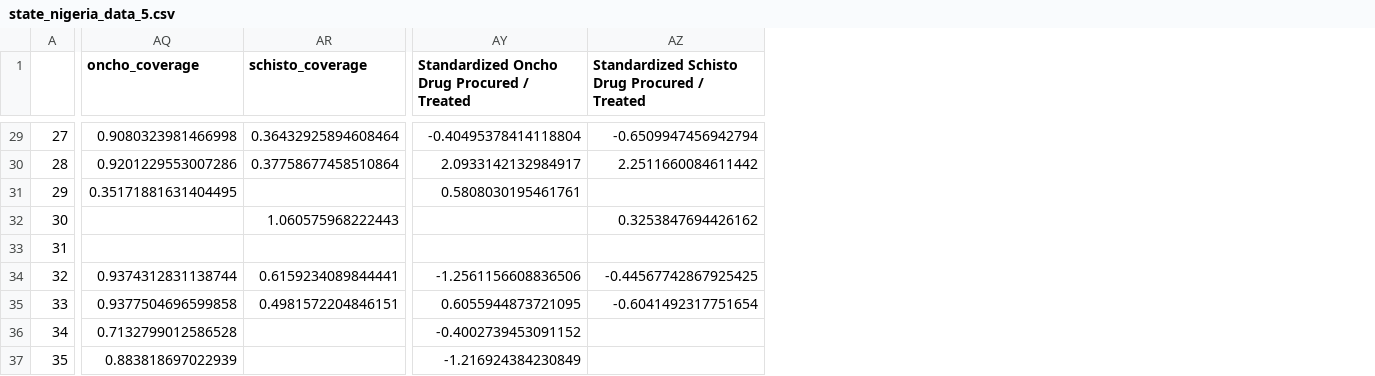
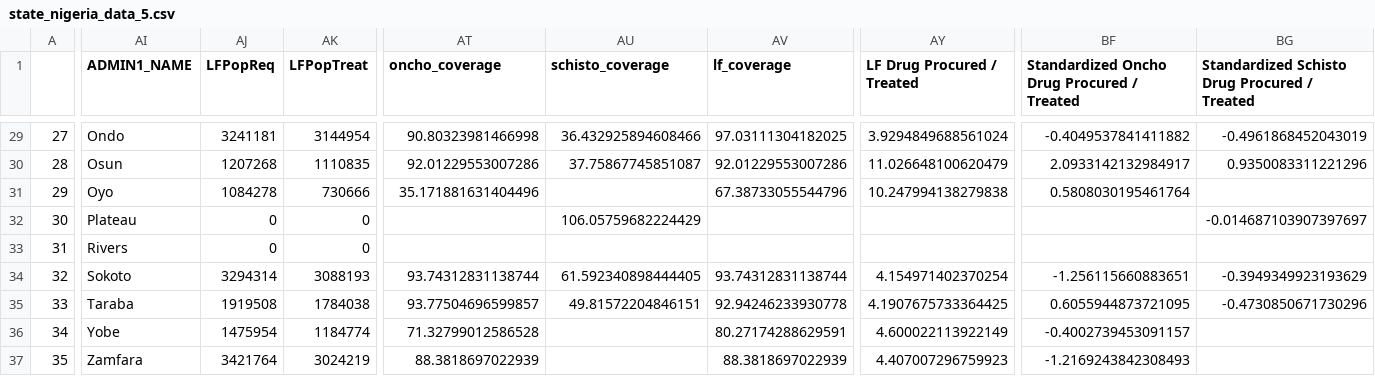
Before and after one commit to stm7631/AA-08-Washington-Data-Wizards, a CSV file: Data/Nigeria/state_nigeria_data_5.csv, drawn as a sheet; only a part is shown, gaps mark what is left out; addresses are those after the commit; the diff covers the shown part only; the diff names each change by its address in the sheet, - before the commit and + after, or states it on an @@ line.

```diff
--- a/Data/Nigeria/state_nigeria_data_5.csv
+++ b/Data/Nigeria/state_nigeria_data_5.csv
+column AI (ADMIN1_NAME), rows 29-37: Ondo | Osun | Oyo | Plateau | Rivers | Sokoto | Taraba | Yobe | Zamfara
+column AJ (LFPopReq), rows 29-37: 3241181 | 1207268 | 1084278 | 0 | 0 | 3294314 | 1919508 | 1475954 | 3421764
+column AK (LFPopTreat), rows 29-37: 3144954 | 1110835 | 730666 | 0 | 0 | 3088193 | 1784038 | 1184774 | 3024219
+column AV (lf_coverage), rows 29-37: 97.03111304182025 | 92.01229553007286 | 67.38733055544796 |  |  | 93.74312831138744 | 92.94246233930778 | 80.27174288629591 | 88.3818697022939
+column AY (LF Drug Procured / Treated), rows 29-37: 3.9294849688561024 | 11.026648100620479 | 10.247994138279838 |  |  | 4.154971402370254 | 4.1907675733364425 | 4.600022113922149 | 4.407007296759923
-AT29 (oncho_coverage): 0.9080323981466998
+AT29 (oncho_coverage): 90.80323981466998
-AU29 (schisto_coverage): 0.36432925894608464
+AU29 (schisto_coverage): 36.432925894608466
-BF29: -0.40495378414118804
+BF29: -0.4049537841411882
-BG29: -0.6509947456942794
+BG29: -0.4961868452043019
-AT30 (oncho_coverage): 0.9201229553007286
+AT30 (oncho_coverage): 92.01229553007286
-AU30 (schisto_coverage): 0.37758677458510864
+AU30 (schisto_coverage): 37.75867745851087
-BG30: 2.2511660084611442
+BG30: 0.9350083311221296
-AT31 (oncho_coverage): 0.35171881631404495
+AT31 (oncho_coverage): 35.171881631404496
-BF31: 0.5808030195461761
+BF31: 0.5808030195461764
-AU32 (schisto_coverage): 1.060575968222443
+AU32 (schisto_coverage): 106.05759682224429
-BG32: 0.3253847694426162
+BG32: -0.014687103907397697
-AT34 (oncho_coverage): 0.9374312831138744
+AT34 (oncho_coverage): 93.74312831138744
-AU34 (schisto_coverage): 0.6159234089844441
+AU34 (schisto_coverage): 61.592340898444405
-BF34: -1.2561156608836506
+BF34: -1.256115660883651
-BG34: -0.44567742867925425
+BG34: -0.3949349923193629
-AT35 (oncho_coverage): 0.9377504696599858
+AT35 (oncho_coverage): 93.77504696599857
-AU35 (schisto_coverage): 0.4981572204846151
+AU35 (schisto_coverage): 49.81572204846151
-BG35: -0.6041492317751654
+BG35: -0.4730850671730296
-AT36 (oncho_coverage): 0.7132799012586528
+AT36 (oncho_coverage): 71.32799012586528
-BF36: -0.4002739453091152
+BF36: -0.4002739453091157
-AT37 (oncho_coverage): 0.883818697022939
+AT37 (oncho_coverage): 88.3818697022939
-BF37: -1.216924384230849
+BF37: -1.2169243842308493
```
Also changed, not shown: 5 added columns and 85 edited cells elsewhere in this file, 21 other files.
